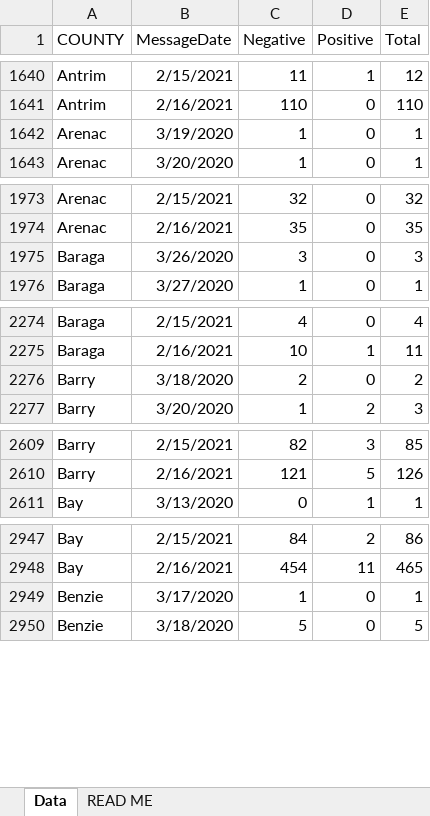
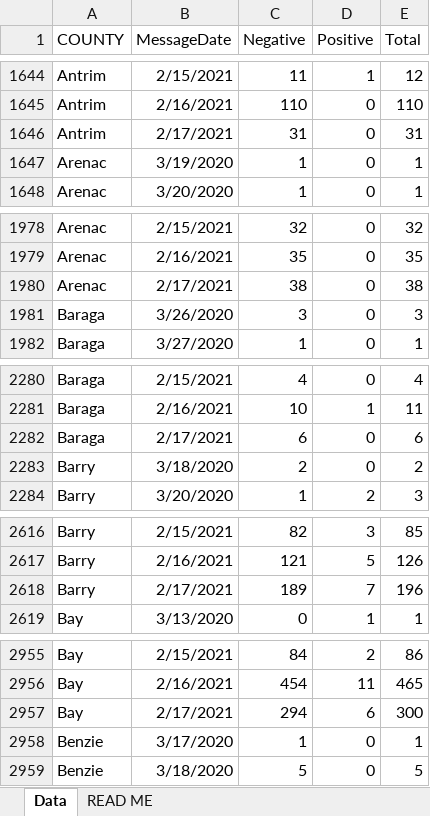
Before and after one commit to damaneice/covid-19, an Excel workbook: src/data/Diagnostic_Tests_by_Result_and_County.xlsx, sheet Data, drawn as a sheet; only a part is shown, gaps mark what is left out; values as stored, in another font and other column widths than the file's, no borders; the diff covers the shown part only; the diff names each change by its address in the sheet, - before the commit and + after, or states it on an @@ line.

Commit message:
Update Covid case data 202102190432

```diff
--- a/src/data/Diagnostic_Tests_by_Result_and_County.xlsx (sheet Data)
+++ b/src/data/Diagnostic_Tests_by_Result_and_County.xlsx (sheet Data)
+row 1646: Antrim | 2/17/2021 | 31 | 0 | 31
+row 1980: Arenac | 2/17/2021 | 38 | 0 | 38
+row 2282: Baraga | 2/17/2021 | 6 | 0 | 6
+row 2618: Barry | 2/17/2021 | 189 | 7 | 196
+row 2957: Bay | 2/17/2021 | 294 | 6 | 300
```
Also changed, not shown: 81 added rows and 2 edited cells elsewhere in this sheet.
